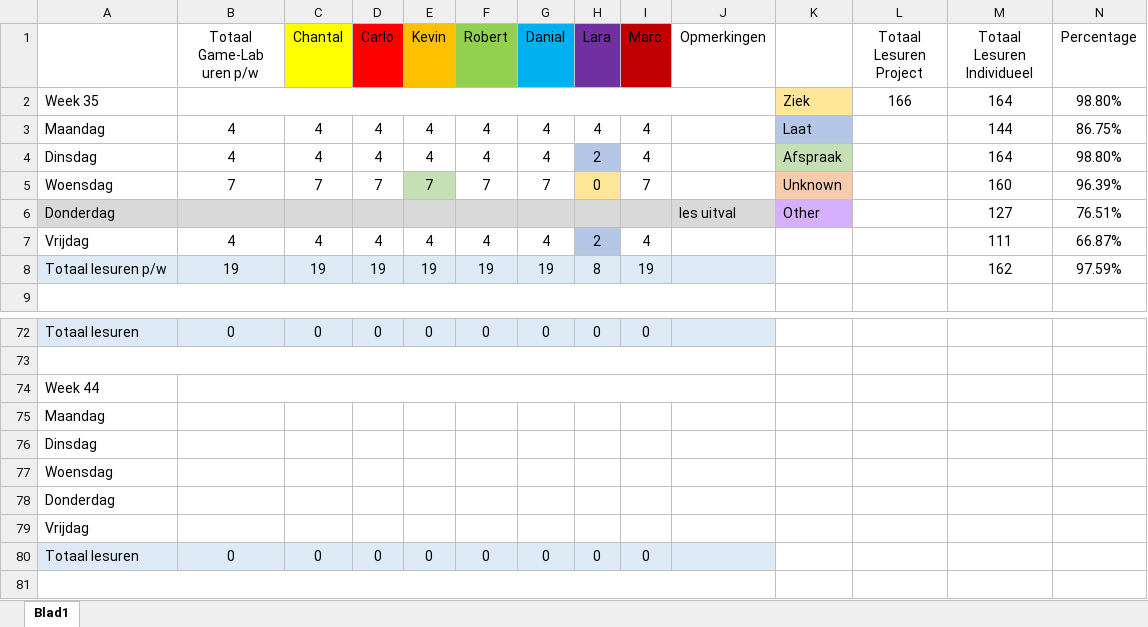
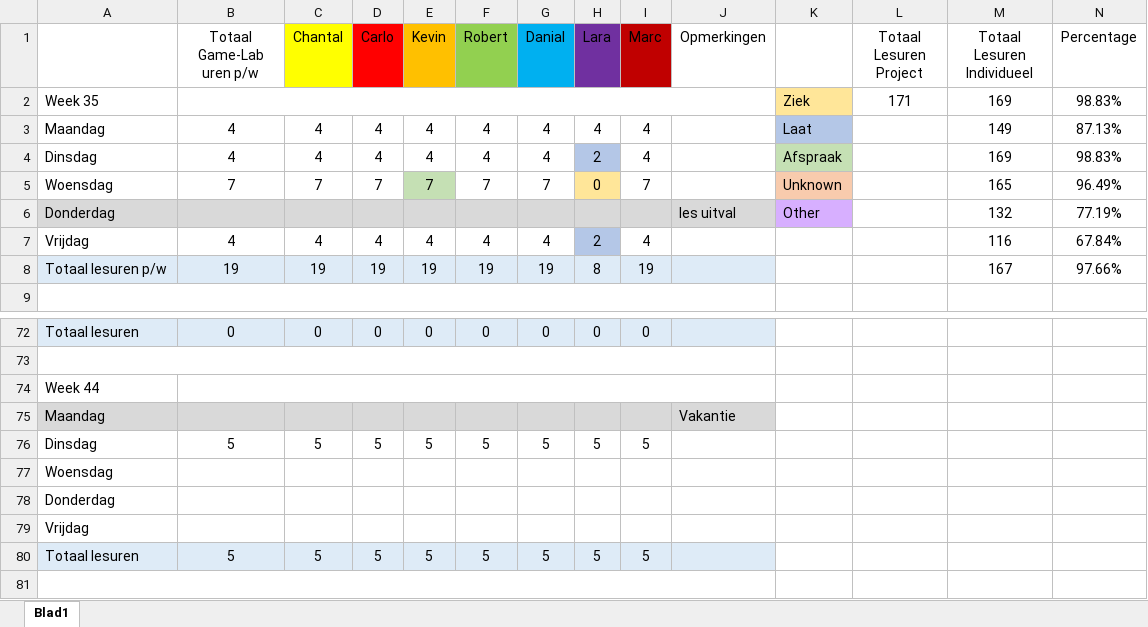
Before and after one commit to DanialVEVO/Gamelab1, an Excel workbook: Uren Registratie Game-Lab 01.xlsx, sheet Blad1, drawn as a sheet; only a part is shown, gaps mark what is left out; values as stored, in another font and other column widths than the file's, no borders; removed rows and columns are numbered as before the commit, all else as after; rows hold the shown columns only; the diff names each change by its address in the sheet, - before the commit and + after, or states it on an @@ line.

Commit message:
Add colliders in lvl 1, uren reg

```diff
--- a/Uren Registratie Game-Lab 01.xlsx (sheet Blad1)
+++ b/Uren Registratie Game-Lab 01.xlsx (sheet Blad1)
-L2 (Totaal Lesuren Project): 166
+L2 (Totaal Lesuren Project): 171
-M2 (Totaal Lesuren Individueel): 164
+M2 (Totaal Lesuren Individueel): 169
-N2 (Percentage): 98.80%
+N2 (Percentage): 98.83%
-M3 (Totaal Lesuren Individueel): 144
+M3 (Totaal Lesuren Individueel): 149
-N3 (Percentage): 86.75%
+N3 (Percentage): 87.13%
-M4 (Totaal Lesuren Individueel): 164
+M4 (Totaal Lesuren Individueel): 169
-N4 (Percentage): 98.80%
+N4 (Percentage): 98.83%
-M5 (Totaal Lesuren Individueel): 160
+M5 (Totaal Lesuren Individueel): 165
-N5 (Percentage): 96.39%
+N5 (Percentage): 96.49%
-M6 (Totaal Lesuren Individueel): 127
+M6 (Totaal Lesuren Individueel): 132
-N6 (Percentage): 76.51%
+N6 (Percentage): 77.19%
-M7 (Totaal Lesuren Individueel): 111
+M7 (Totaal Lesuren Individueel): 116
-N7 (Percentage): 66.87%
+N7 (Percentage): 67.84%
-M8 (Totaal Lesuren Individueel): 162
+M8 (Totaal Lesuren Individueel): 167
-N8 (Percentage): 97.59%
+N8 (Percentage): 97.66%
-A75:J75 fill: none
+A75:J75 fill: #D9D9D9
-J75 (Opmerkingen): (empty)
+J75 (Opmerkingen): Vakantie
-row 76: Dinsdag
+row 76: Dinsdag | 5 | 5 | 5 | 5 | 5 | 5 | 5 | 5
-row 80: Totaal lesuren | 0 | 0 | 0 | 0 | 0 | 0 | 0 | 0
+row 80: Totaal lesuren | 5 | 5 | 5 | 5 | 5 | 5 | 5 | 5
```
Also changed, not shown: 1 other file.
